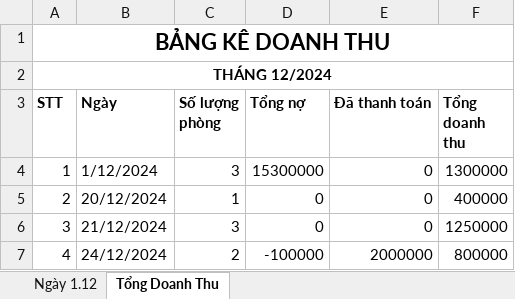
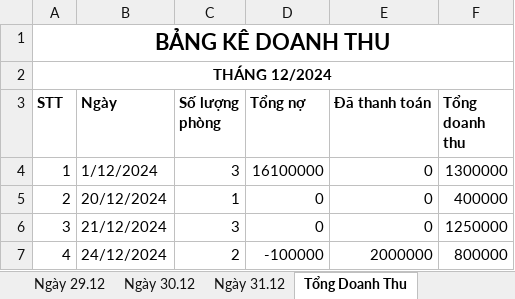
Before and after one commit to trongend123/HuongSen, an Excel workbook: backend/exports/Bao-cao-doanh-thu-Thang-12-2024.xlsx, sheet Tổng Doanh Thu, drawn as a sheet; values as stored, in another font and other column widths than the file's, no borders; the diff names each change by its address in the sheet, - before the commit and + after, or states it on an @@ line.

```diff
--- a/backend/exports/Bao-cao-doanh-thu-Thang-12-2024.xlsx (sheet Tổng Doanh Thu)
+++ b/backend/exports/Bao-cao-doanh-thu-Thang-12-2024.xlsx (sheet Tổng Doanh Thu)
+sheet tab: Ngày 29.12
+sheet tab: Ngày 30.12
+sheet tab: Ngày 31.12
-D4 (Tổng nợ): 15300000
+D4 (Tổng nợ): 16100000
```
Also changed, not shown: sheet Ngày 1.12, other sheet tabs, 5 other files.
